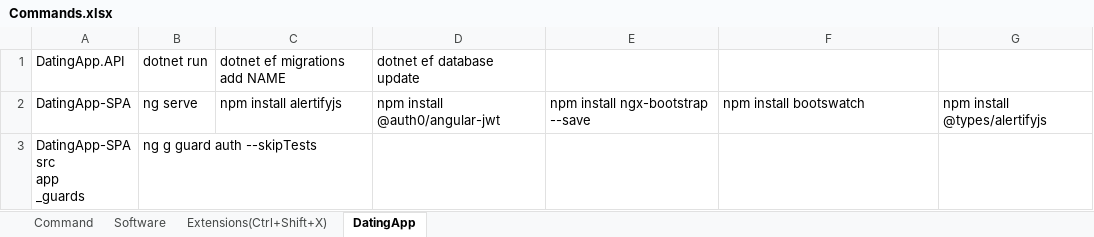
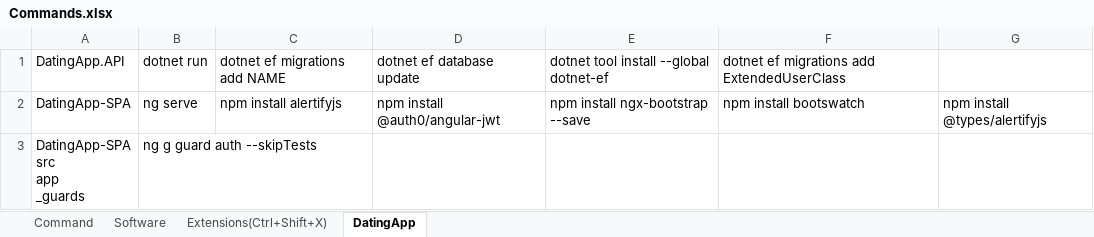
Before and after one commit to WTOPM/DatingApp.API, an Excel workbook: Commands.xlsx, sheet DatingApp, drawn as a sheet; values as stored, in another font and other column widths than the file's, no borders; the diff names each change by its address in the sheet, - before the commit and + after, or states it on an @@ line.

Commit message:
Implement user migrations

```diff
--- a/Commands.xlsx (sheet DatingApp)
+++ b/Commands.xlsx (sheet DatingApp)
-E1: (empty)
+E1: dotnet tool install --global dotnet-ef
-F1: (empty)
+F1: dotnet ef migrations add ExtendedUserClass
```
Also changed, not shown: 26 other files.
